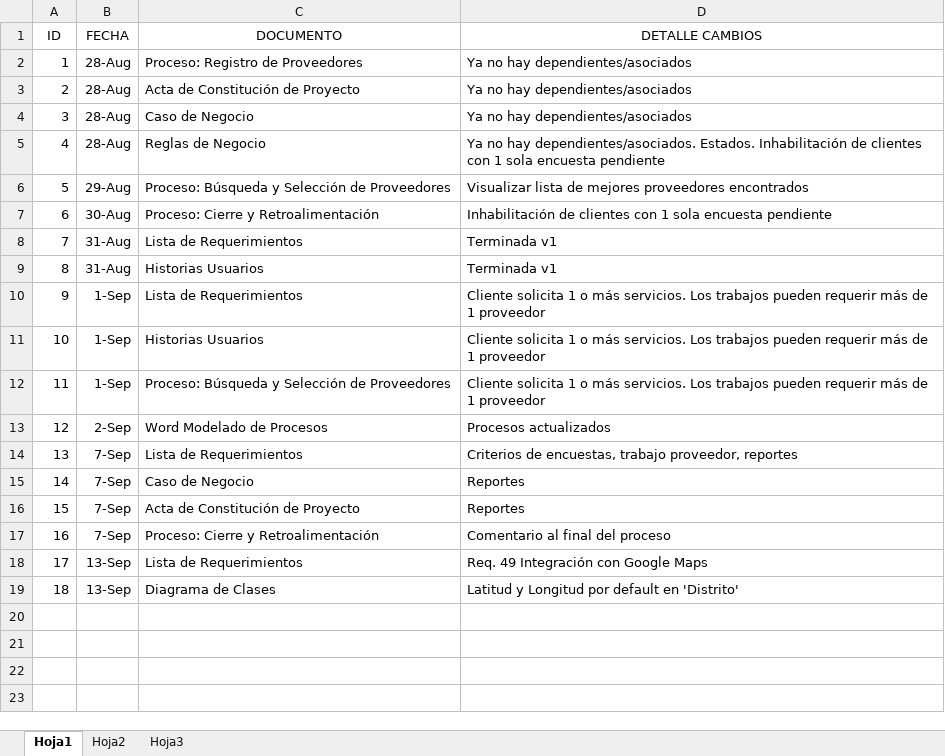
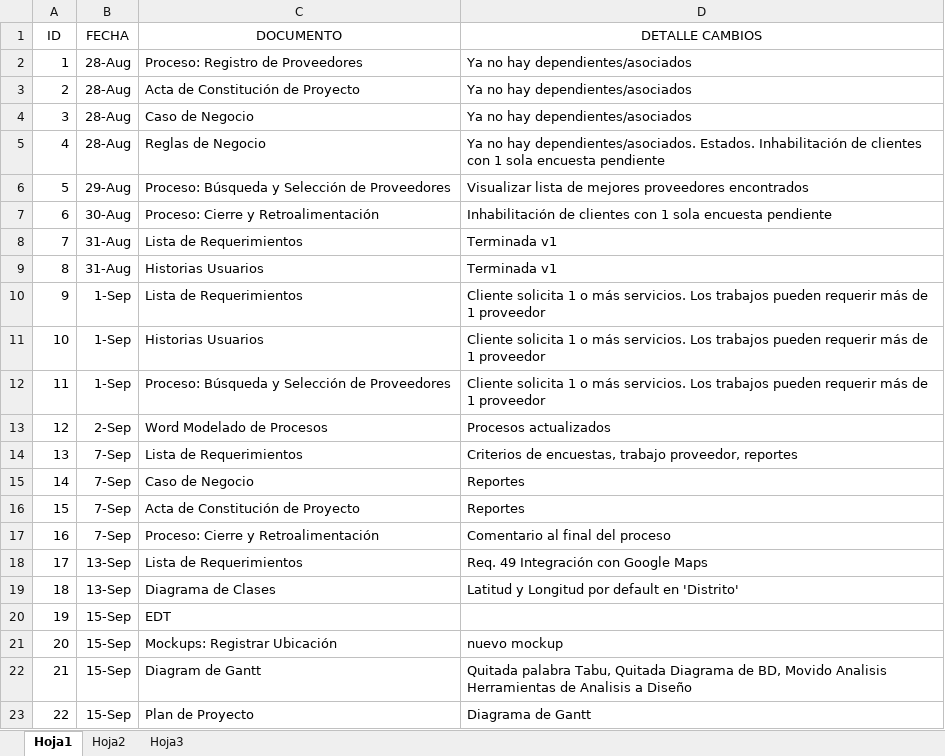
Before and after one commit to cmendez/tesis-mendez-pucp, an Excel workbook: Documentación/Documentos Generales/Gestión de Cambios.xlsx, sheet Hoja1, drawn as a sheet; values as stored, in another font and other column widths than the file's, no borders; table styles not drawn; the diff names each change by its address in the sheet, - before the commit and + after, or states it on an @@ line.

```diff
--- a/Documentación/Documentos Generales/Gestión de Cambios.xlsx (sheet Hoja1)
+++ b/Documentación/Documentos Generales/Gestión de Cambios.xlsx (sheet Hoja1)
+row 20: 19 | 15-Sep | EDT
+row 21: 20 | 15-Sep | Mockups: Registrar Ubicación | nuevo mockup
+row 22: 21 | 15-Sep | Diagram de Gantt | Quitada palabra Tabu, Quitada Diagrama de BD, Movido Analisis Herramientas de Analisis a Diseño
+row 23: 22 | 15-Sep | Plan de Proyecto | Diagrama de Gantt
```
Also changed, not shown: 12 other files.
